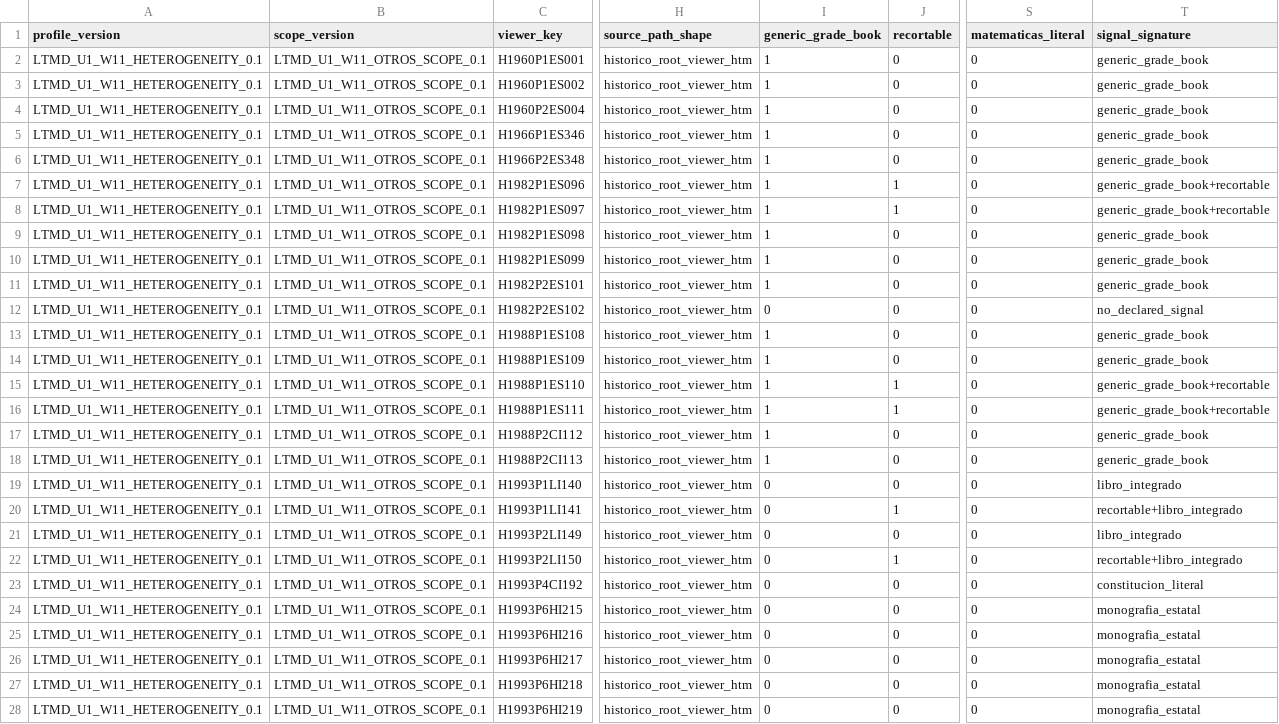
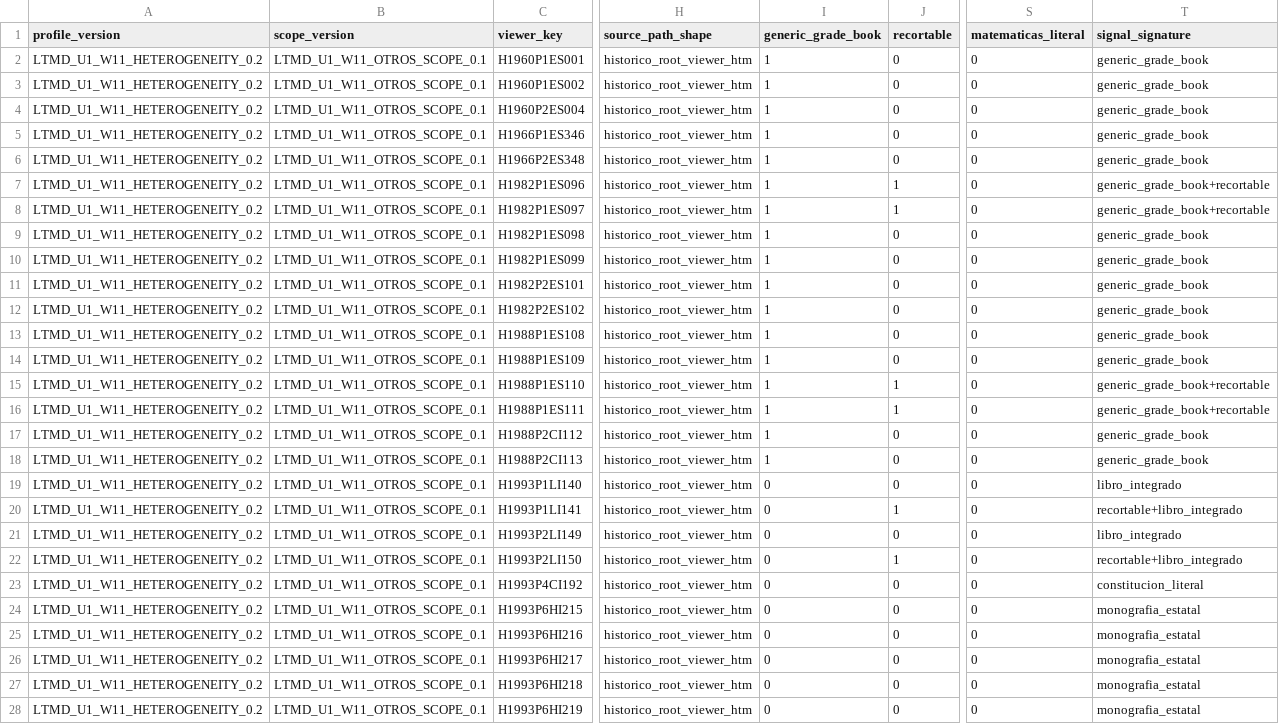
Before and after one commit to fersandovalgtz/libro-texto-mexicano-digital, a CSV file: data/catalog/ltmd_u1_w11_heterogeneity.csv, drawn as a sheet; only a part is shown, gaps mark what is left out; the diff covers the shown part only; the diff names each change by its address in the sheet, - before the commit and + after, or states it on an @@ line.

```diff
--- a/data/catalog/ltmd_u1_w11_heterogeneity.csv
+++ b/data/catalog/ltmd_u1_w11_heterogeneity.csv
-A2:A28 (profile_version): LTMD_U1_W11_HETEROGENEITY_0.1
+A2:A28 (profile_version): LTMD_U1_W11_HETEROGENEITY_0.2
-I12 (generic_grade_book): 0
+I12 (generic_grade_book): 1
-T12 (signal_signature): no_declared_signal
+T12 (signal_signature): generic_grade_book
```
Also changed, not shown: 86 edited cells elsewhere in this file, 1 other file.
